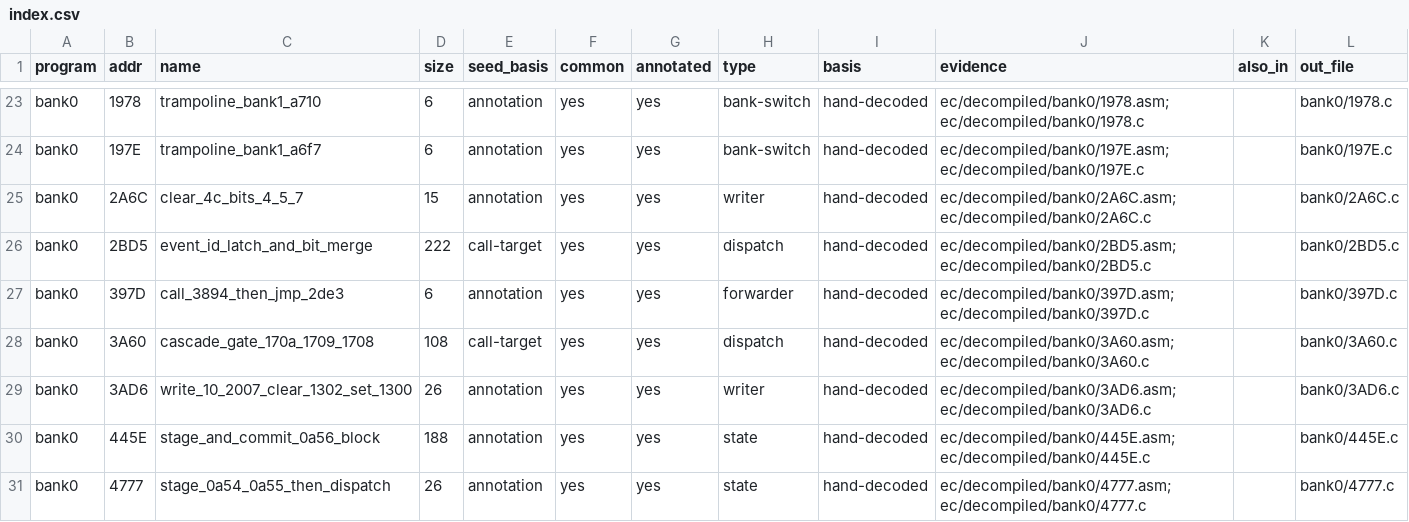
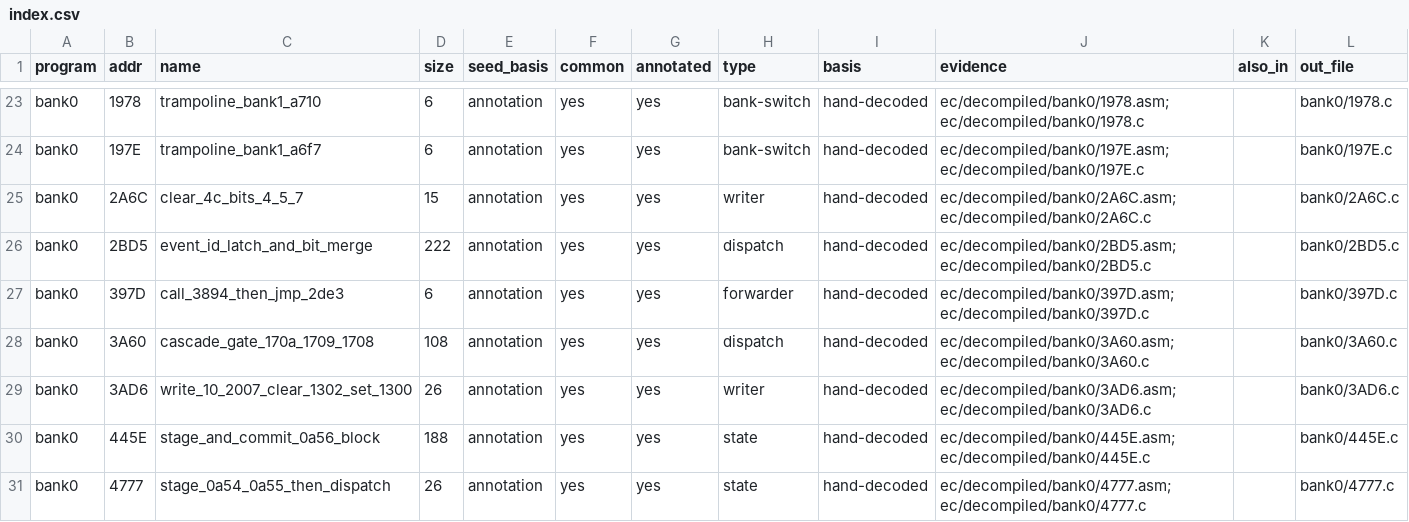
Before and after one commit to ElDavoo/tongfang-gm7mg7p-re, a CSV file: ec/decompiled/index.csv, drawn as a sheet; only a part is shown, gaps mark what is left out; the diff covers the shown part only.

```diff
--- a/ec/decompiled/index.csv
+++ b/ec/decompiled/index.csv
@@ -25,5 +25,5 @@ bank0,197E,trampoline_bank1_a6f7,6,annotation,yes,yes,bank-switch,hand-decoded,e
 bank0,2A6C,clear_4c_bits_4_5_7,15,annotation,yes,yes,writer,hand-decoded,ec/decompiled/bank0/2A6C.asm; ec/decompiled/bank0/2A6C.c,,bank0/2A6C.c
-bank0,2BD5,event_id_latch_and_bit_merge,222,call-target,yes,yes,dispatch,hand-decoded,ec/decompiled/bank0/2BD5.asm; ec/decompiled/bank0/2BD5.c,,bank0/2BD5.c
+bank0,2BD5,event_id_latch_and_bit_merge,222,annotation,yes,yes,dispatch,hand-decoded,ec/decompiled/bank0/2BD5.asm; ec/decompiled/bank0/2BD5.c,,bank0/2BD5.c
 bank0,397D,call_3894_then_jmp_2de3,6,annotation,yes,yes,forwarder,hand-decoded,ec/decompiled/bank0/397D.asm; ec/decompiled/bank0/397D.c,,bank0/397D.c
-bank0,3A60,cascade_gate_170a_1709_1708,108,call-target,yes,yes,dispatch,hand-decoded,ec/decompiled/bank0/3A60.asm; ec/decompiled/bank0/3A60.c,,bank0/3A60.c
+bank0,3A60,cascade_gate_170a_1709_1708,108,annotation,yes,yes,dispatch,hand-decoded,ec/decompiled/bank0/3A60.asm; ec/decompiled/bank0/3A60.c,,bank0/3A60.c
 bank0,3AD6,write_10_2007_clear_1302_set_1300,26,annotation,yes,yes,writer,hand-decoded,ec/decompiled/bank0/3AD6.asm; ec/decompiled/bank0/3AD6.c,,bank0/3AD6.c
```
Also changed, not shown: 12 edited cells elsewhere in this file, ec/decompiled/listing-index.csv, ec/ghidra/c-digests.csv, 35 other files.
